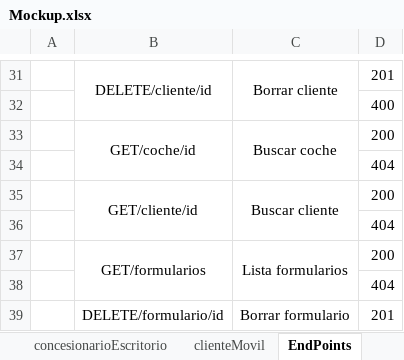
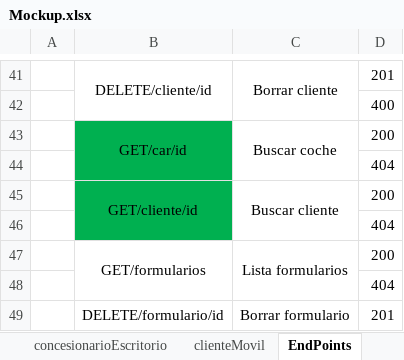
Before and after one commit to portoman/project-react-concesionario, an Excel workbook: 04_documentation/Mockup.xlsx, sheet EndPoints, drawn as a sheet; only a part is shown, gaps mark what is left out; values as stored, in another font and other column widths than the file's, no borders; addresses are those after the commit; the diff covers the shown part only; the diff names each change by its address in the sheet, - before the commit and + after, or states it on an @@ line.

```diff
--- a/04_documentation/Mockup.xlsx (sheet EndPoints)
+++ b/04_documentation/Mockup.xlsx (sheet EndPoints)
-B43: GET/coche/id
+B43: GET/car/id
-B43:B46 fill: none
+B43:B46 fill: #00B050
```
Also changed, not shown: 11 added rows, 1 removed row, 5 edited cells and cell formats elsewhere in this sheet, sheet concesionarioEscritorio, sheet clienteEscritorio, charts or pictures.
